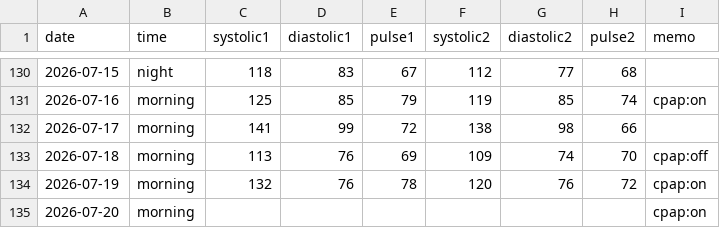
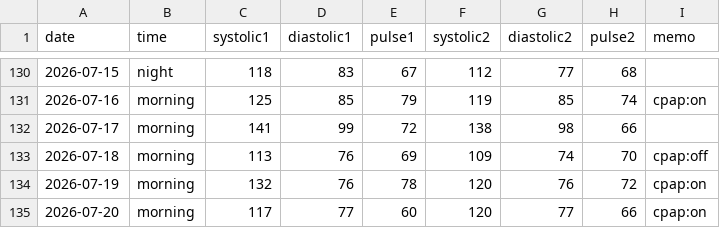
Before and after one commit to baker1129/health-project, a CSV file: logs/daily/blood_pressure.csv, drawn as a sheet; only a part is shown, gaps mark what is left out.

Commit message:
Update BP for 2026-07-19 他1日

```diff
--- a/logs/daily/blood_pressure.csv
+++ b/logs/daily/blood_pressure.csv
@@ -134,2 +134,2 @@ date,time,systolic1,diastolic1,pulse1,systolic2,diastolic2,pulse2,memo
 2026-07-19,morning,132,76,78,120,76,72,cpap:on
-2026-07-20,morning,,,,,,,cpap:on
+2026-07-20,morning,117,77,60,120,77,66,cpap:on
```
